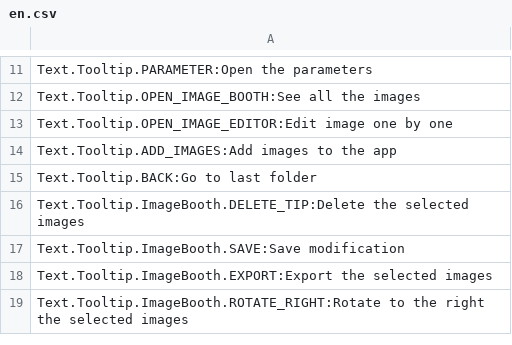
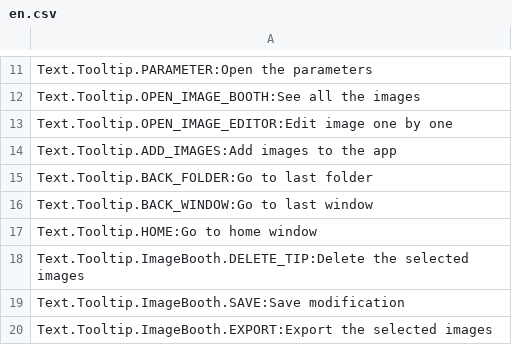
Before and after one commit to Eugene-74/Open_Image_Editor, a CSV file: src/ressources/translations/en.csv, drawn as a sheet; only a part is shown, gaps mark what is left out; the shorter side is filled out with more unchanged rows.

```diff
--- a/src/ressources/translations/en.csv
+++ b/src/ressources/translations/en.csv
@@ -14,3 +14,5 @@ Text.Tooltip.OPEN_IMAGE_EDITOR:Edit image one by one
 Text.Tooltip.ADD_IMAGES:Add images to the app
-Text.Tooltip.BACK:Go to last folder
+Text.Tooltip.BACK_FOLDER:Go to last folder
+Text.Tooltip.BACK_WINDOW:Go to last window
+Text.Tooltip.HOME:Go to home window
 Text.Tooltip.ImageBooth.DELETE_TIP:Delete the selected images
```
Also changed, not shown: 24 other files.
